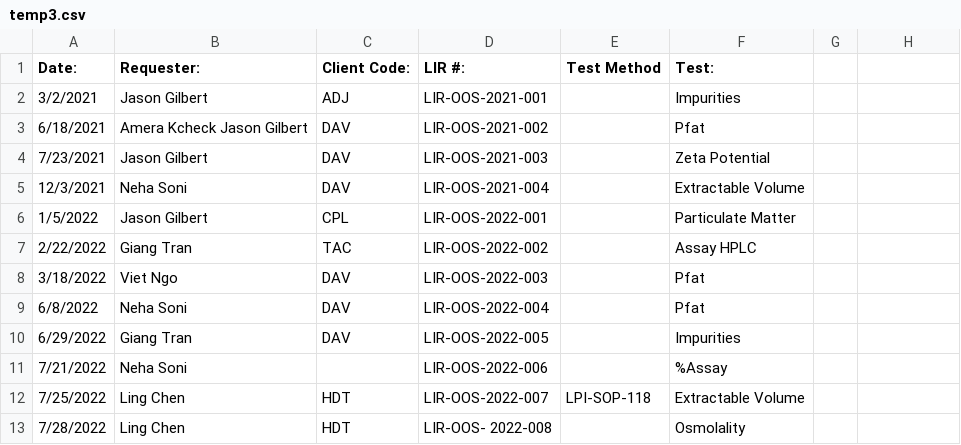
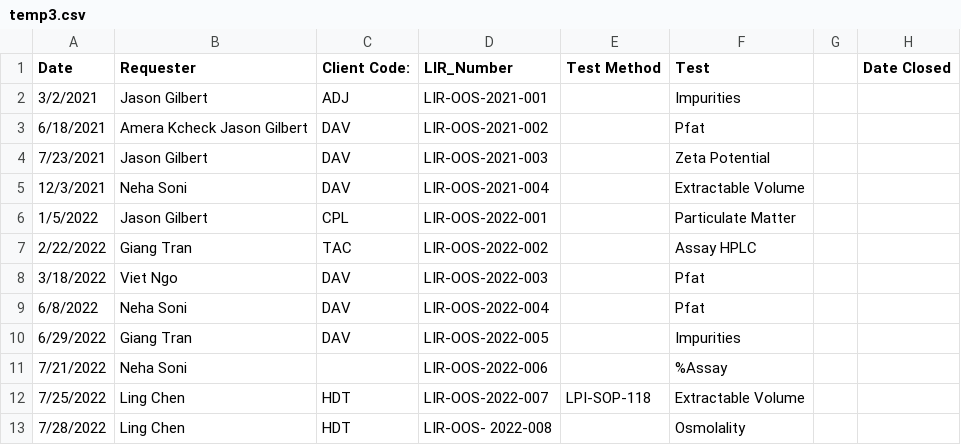
Before and after one commit to cpatterson71/Quality_Dashboard, a CSV file: temp3.csv, drawn as a sheet; the diff names each change by its address in the sheet, - before the commit and + after, or states it on an @@ line.

```diff
--- a/temp3.csv
+++ b/temp3.csv
-A1: Date:
+A1: Date
-B1: Requester:
+B1: Requester
-D1: LIR #:
+D1: LIR_Number
-F1: Test:
+F1: Test
-H1: (empty)
+H1: Date Closed
```
Also changed, not shown: 1 other file.
